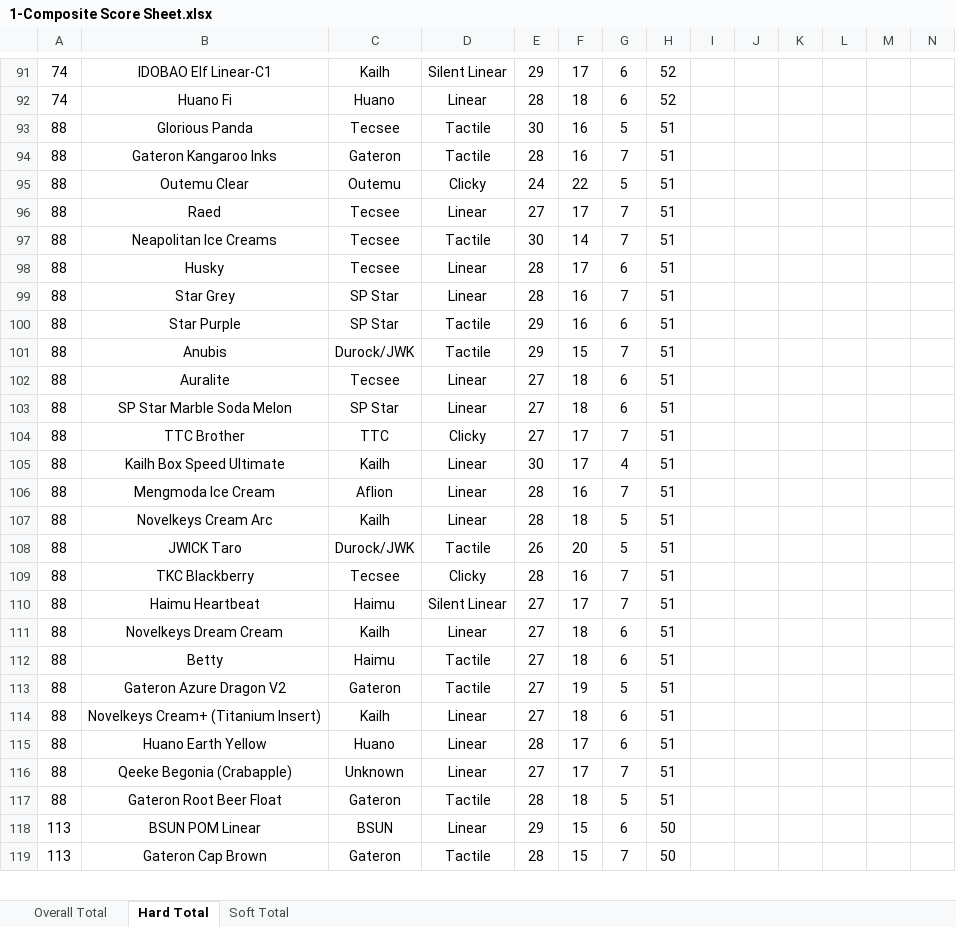
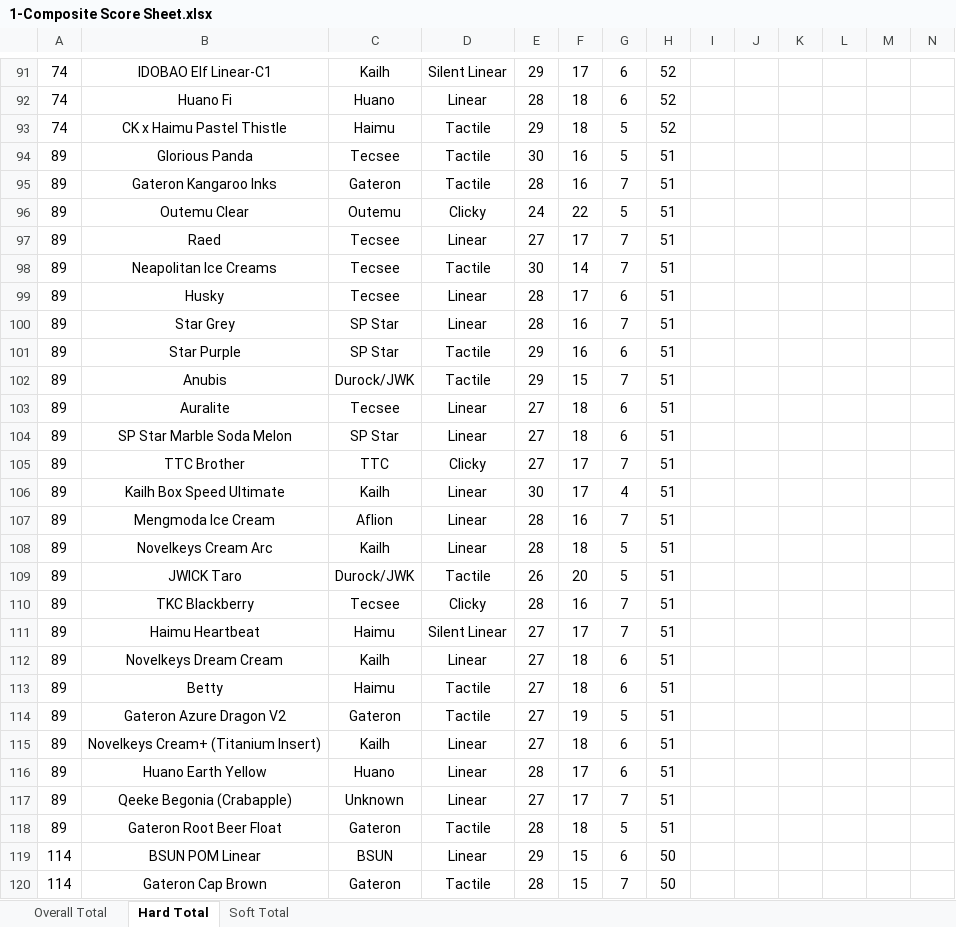
Before and after one commit to ThereminGoat/switch-scores, an Excel workbook: 1-Composite Score Sheet.xlsx, sheet Hard Total, drawn as a sheet; only a part is shown, gaps mark what is left out; values as stored, in another font and other column widths than the file's, no borders; charts and pictures not drawn; addresses are those after the commit; rows hold the shown columns only; the diff covers the shown part only; the diff names each change by its address in the sheet, - before the commit and + after, or states it on an @@ line.

```diff
--- a/1-Composite Score Sheet.xlsx (sheet Hard Total)
+++ b/1-Composite Score Sheet.xlsx (sheet Hard Total)
+row 93: 74 | CK x Haimu Pastel Thistle | Haimu | Tactile | 29 | 18 | 5 | 52
-A94:A118: 88
+A94:A118: 89
-A119:A120: 113
+A119:A120: 114
```
Also changed, not shown: 3 added rows and 232 edited cells elsewhere in this sheet, sheet Soft Total, sheet Overall Total, formulas that keep their value, 5 other files.
